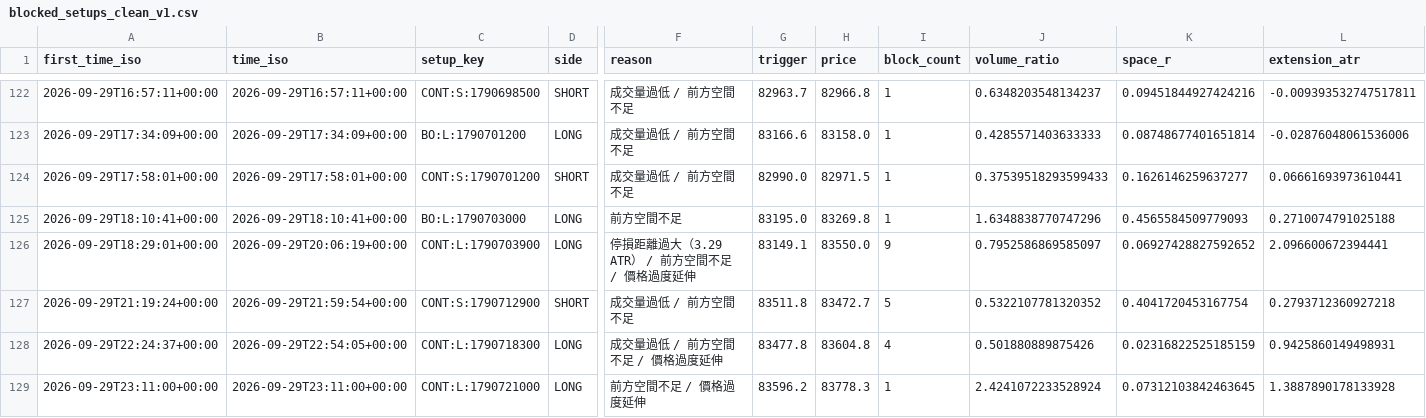
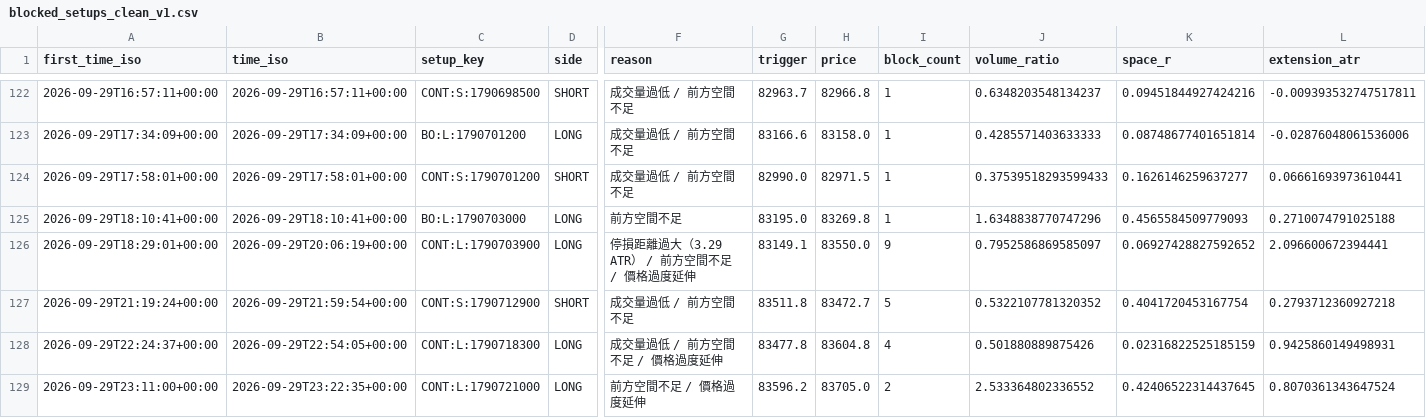
Before and after one commit to 126liangting-sketch/crypto-market-radar, a CSV file: blocked_setups_clean_v1.csv, drawn as a sheet; only a part is shown, gaps mark what is left out; the diff names each change by its address in the sheet, - before the commit and + after, or states it on an @@ line.

```diff
--- a/blocked_setups_clean_v1.csv
+++ b/blocked_setups_clean_v1.csv
-B129 (time_iso): 2026-09-29T23:11:00+00:00
+B129 (time_iso): 2026-09-29T23:22:35+00:00
-H129 (price): 83778.3
+H129 (price): 83705.0
-I129 (block_count): 1
+I129 (block_count): 2
-J129 (volume_ratio): 2.4241072233528924
+J129 (volume_ratio): 2.533364802336552
-K129 (space_r): 0.07312103842463645
+K129 (space_r): 0.42406522314437645
-L129 (extension_atr): 1.3887890178133928
+L129 (extension_atr): 0.8070361343647524
```
Also changed, not shown: paper_trades_clean_v1.csv, prepare_validation_clean_v1.csv, 6 other files.
